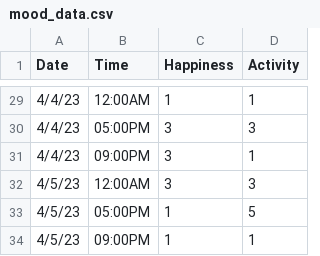
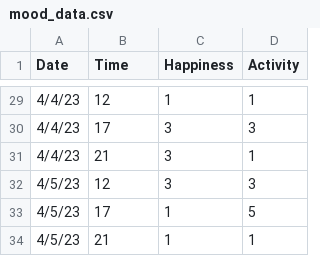
Before and after one commit to samuel14920/CEN5526_Project, a CSV file: mood_data.csv, drawn as a sheet; only a part is shown, gaps mark what is left out; the diff covers the shown part only.

```diff
--- a/mood_data.csv
+++ b/mood_data.csv
@@ -29,6 +29,6 @@
-4/4/23,12:00AM,1,1,
-4/4/23,05:00PM,3,3,
-4/4/23,09:00PM,3,1,
-4/5/23,12:00AM,3,3,
-4/5/23,05:00PM,1,5,
-4/5/23,09:00PM,1,1,
+4/4/23,12,1,1
+4/4/23,17,3,3
+4/4/23,21,3,1
+4/5/23,12,3,3
+4/5/23,17,1,5
+4/5/23,21,1,1
```
Also changed, not shown: 27 edited cells elsewhere in this file, 7 other files.
